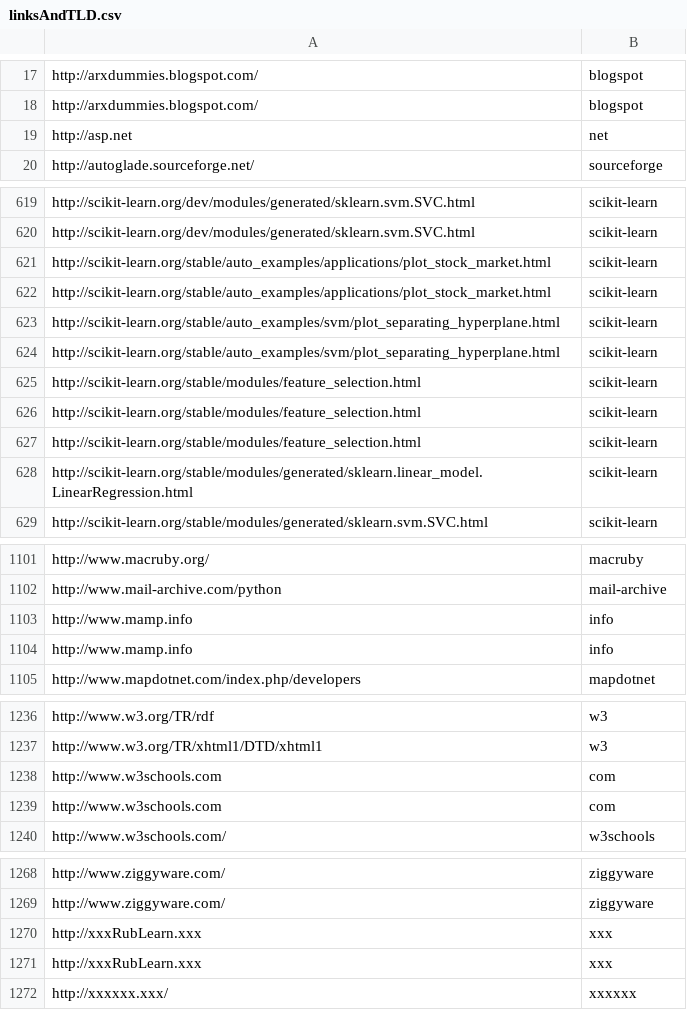
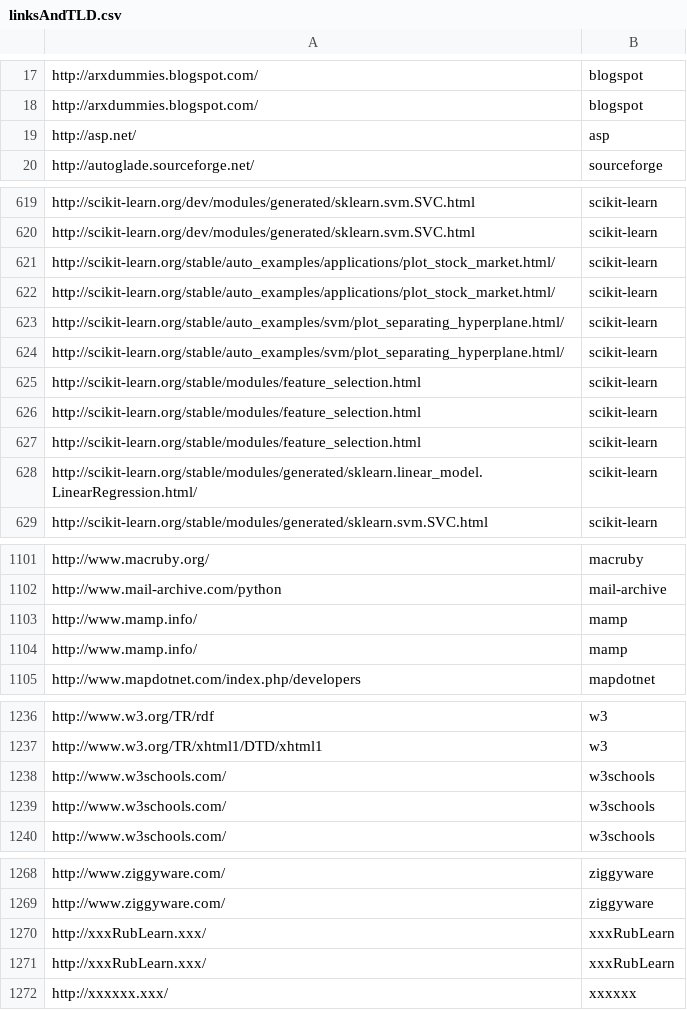
Before and after one commit to carolinehardin/learnProgrammingByForums, a CSV file: linksAndTLD.csv, drawn as a sheet; only a part is shown, gaps mark what is left out; the diff covers the shown part only.

```diff
--- a/linksAndTLD.csv
+++ b/linksAndTLD.csv
@@ -38,5 +36,4 @@
 ",blogspot
-"http://asp.net
-","net
-"
+"http://asp.net/
+",asp
 "http://autoglade.sourceforge.net/
@@ -1256,10 +1240,10 @@
 ",scikit-learn
-"http://scikit-learn.org/stable/auto_examples/applications/plot_stock_market.html
-",scikit-learn
-"http://scikit-learn.org/stable/auto_examples/applications/plot_stock_market.html
-",scikit-learn
-"http://scikit-learn.org/stable/auto_examples/svm/plot_separating_hyperplane.html
-",scikit-learn
-"http://scikit-learn.org/stable/auto_examples/svm/plot_separating_hyperplane.html
-",scikit-learn
+"http://scikit-learn.org/stable/auto_examples/applications/plot_stock_market.html/
+",scikit-learn
+"http://scikit-learn.org/stable/auto_examples/applications/plot_stock_market.html/
+",scikit-learn
+"http://scikit-learn.org/stable/auto_examples/svm/plot_separating_hyperplane.html/
+",scikit-learn
+"http://scikit-learn.org/stable/auto_examples/svm/plot_separating_hyperplane.html/
+",scikit-learn
 "http://scikit-learn.org/stable/modules/feature_selection.html
@@ -1270,4 +1254,4 @@
 ",scikit-learn
-"http://scikit-learn.org/stable/modules/generated/sklearn.linear_model.LinearRegression.html
-",scikit-learn
+"http://scikit-learn.org/stable/modules/generated/sklearn.linear_model.LinearRegression.html/
+",scikit-learn
 "http://scikit-learn.org/stable/modules/generated/sklearn.svm.SVC.html
@@ -2234,8 +2204,6 @@
 ",mail-archive
-"http://www.mamp.info
-","info
-"
-"http://www.mamp.info
-","info
-"
+"http://www.mamp.info/
+",mamp
+"http://www.mamp.info/
+",mamp
 "http://www.mapdotnet.com/index.php/developers
@@ -2507,8 +2474,6 @@
 ",w3
-"http://www.w3schools.com
-","com
-"
-"http://www.w3schools.com
-","com
-"
+"http://www.w3schools.com/
+",w3schools
+"http://www.w3schools.com/
+",w3schools
 "http://www.w3schools.com/
@@ -2573,8 +2538,6 @@
 ",ziggyware
-"http://xxxRubLearn.xxx
-","xxx
-"
-"http://xxxRubLearn.xxx
-","xxx
-"
+"http://xxxRubLearn.xxx/
+",xxxRubLearn
+"http://xxxRubLearn.xxx/
+",xxxRubLearn
 "http://xxxxxx.xxx/
```
Also changed, not shown: 30 added rows, 30 removed rows and 10 edited cells elsewhere in this file, resultsStackOverflow.csv, 6 other files.
